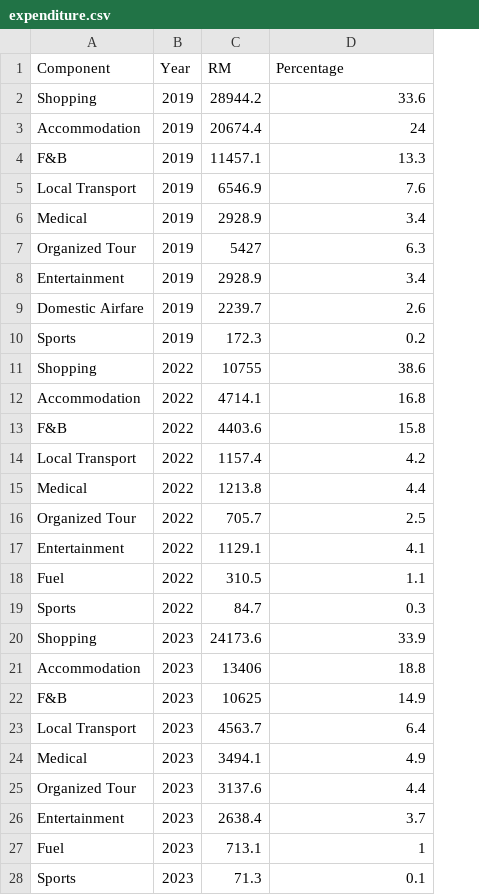
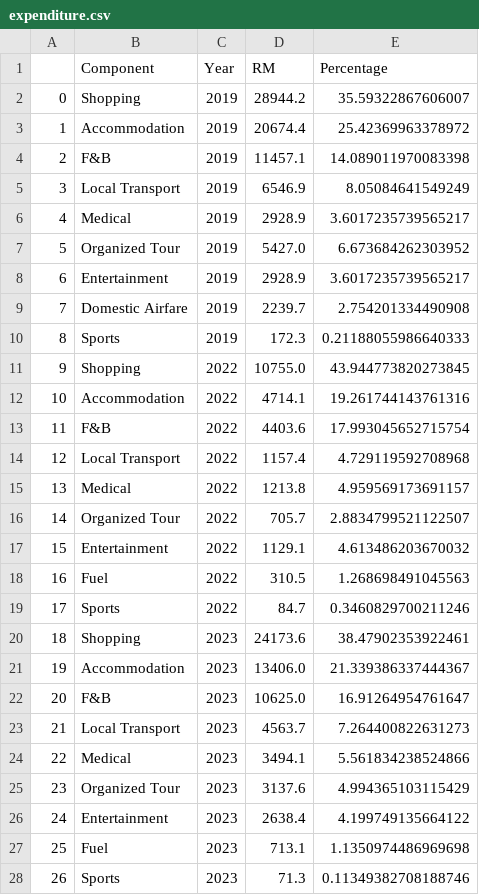
Before and after one commit to steverahardjo/viz02, a CSV file: src/dataset/expenditure.csv, drawn as a sheet; addresses are those after the commit; the diff names each change by its address in the sheet, - before the commit and + after, or states it on an @@ line.

Commit message:
new data

```diff
--- a/src/dataset/expenditure.csv
+++ b/src/dataset/expenditure.csv
+column A, rows 2-28: 0 | 1 | 2 | 3 | 4 | 5 | 6 | 7 | 8 | 9 | 10 | 11 | 12 | 13 | 14 | 15 | 16 | 17 | 18 | 19 | 20 | 21 | 22 | 23 | 24 | 25 | 26
-E2 (Percentage): 33.6
+E2 (Percentage): 35.59322867606007
-E3 (Percentage): 24
+E3 (Percentage): 25.42369963378972
-E4 (Percentage): 13.3
+E4 (Percentage): 14.089011970083398
-E5 (Percentage): 7.6
+E5 (Percentage): 8.05084641549249
-E6 (Percentage): 3.4
+E6 (Percentage): 3.6017235739565217
-D7 (RM): 5427
+D7 (RM): 5427.0
-E7 (Percentage): 6.3
+E7 (Percentage): 6.673684262303952
-E8 (Percentage): 3.4
+E8 (Percentage): 3.6017235739565217
-E9 (Percentage): 2.6
+E9 (Percentage): 2.754201334490908
-E10 (Percentage): 0.2
+E10 (Percentage): 0.21188055986640333
-D11 (RM): 10755
+D11 (RM): 10755.0
-E11 (Percentage): 38.6
+E11 (Percentage): 43.944773820273845
-E12 (Percentage): 16.8
+E12 (Percentage): 19.261744143761316
-E13 (Percentage): 15.8
+E13 (Percentage): 17.993045652715754
-E14 (Percentage): 4.2
+E14 (Percentage): 4.729119592708968
-E15 (Percentage): 4.4
+E15 (Percentage): 4.959569173691157
-E16 (Percentage): 2.5
+E16 (Percentage): 2.8834799521122507
-E17 (Percentage): 4.1
+E17 (Percentage): 4.613486203670032
-E18 (Percentage): 1.1
+E18 (Percentage): 1.268698491045563
-E19 (Percentage): 0.3
+E19 (Percentage): 0.3460829700211246
-E20 (Percentage): 33.9
+E20 (Percentage): 38.47902353922461
-D21 (RM): 13406
+D21 (RM): 13406.0
-E21 (Percentage): 18.8
+E21 (Percentage): 21.339386337444367
-D22 (RM): 10625
+D22 (RM): 10625.0
-E22 (Percentage): 14.9
+E22 (Percentage): 16.91264954761647
-E23 (Percentage): 6.4
+E23 (Percentage): 7.264400822631273
-E24 (Percentage): 4.9
+E24 (Percentage): 5.561834238524866
-E25 (Percentage): 4.4
+E25 (Percentage): 4.994365103115429
-E26 (Percentage): 3.7
+E26 (Percentage): 4.199749135664122
-E27 (Percentage): 1
+E27 (Percentage): 1.1350974486969698
-E28 (Percentage): 0.1
+E28 (Percentage): 0.11349382708188746
```
Also changed, not shown: 3 other files.
